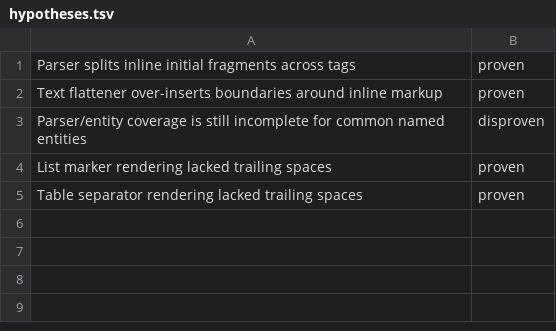
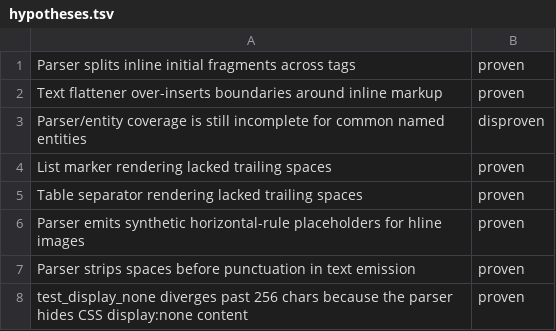
Before and after one commit to ioma8/cool, a TSV file: hypotheses.tsv, drawn as a sheet; the diff names each change by its address in the sheet, - before the commit and + after, or states it on an @@ line.

Commit message:
fix: remove epub image placeholders

```diff
--- a/hypotheses.tsv
+++ b/hypotheses.tsv
+row 6: Parser emits synthetic horizontal-rule placeholders for hline images | proven
+row 7: Parser strips spaces before punctuation in text emission | proven
+row 8: test_display_none diverges past 256 chars because the parser hides CSS display:none content | proven
```
Also changed, not shown: 2 other files.
